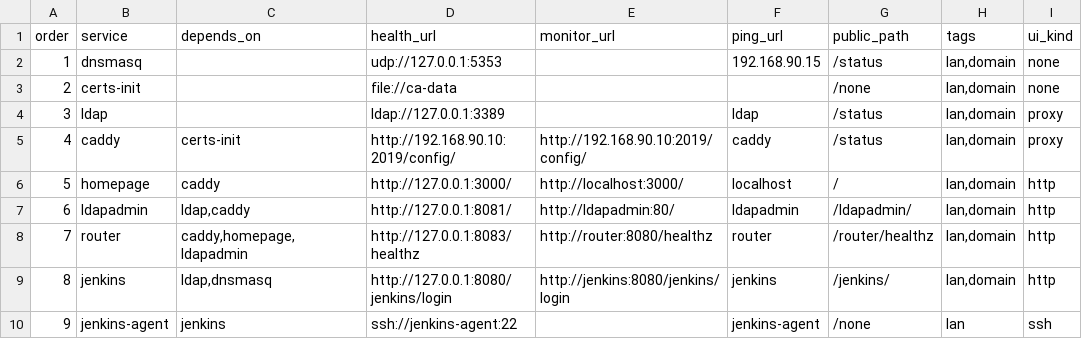
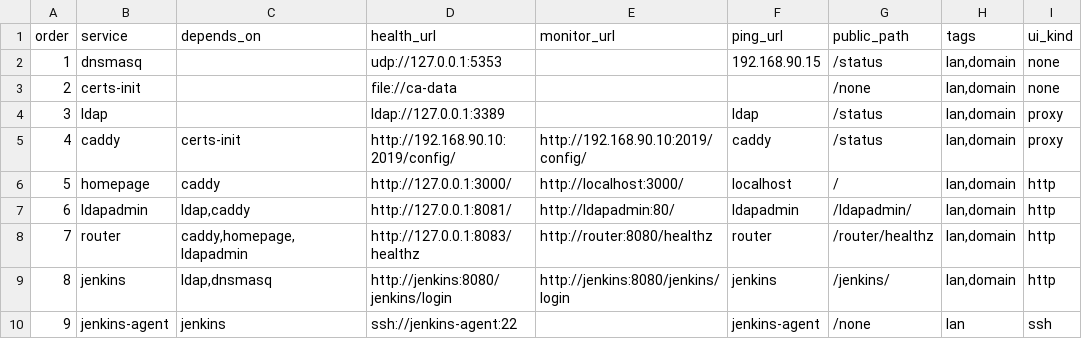
Before and after one commit to zeek-zhao/orgflow-devops, a TSV file: services/manifest.tsv, drawn as a sheet.

Commit message:
chore(m1): 门禁校验 + lock 回填 + 文档同步 + 执行日志
- T9.1 up.sh 自动从 secrets 注入 SSH 密钥 + 空值拦截
- T9.2 images.lock 回填 jenkins 两行真实 imageId（零 PENDING）
- T9.3 manifest health_url 改容器内地址 + 架构.md 标注文档字段
- T9.4 test-static.sh 加 YAML 解析 + shell 覆盖扩至 ci 共享库（修 check-lan-all 裸表格行语法 bug）
- T9.5 jenkins-agent 真断言 + check-lan-all 纳入 8 项
- T9.6 JENKINS_URL 由 PUBLIC_HOST 派生 + host 一致性断言
- bats 08 匿名断言适配 T5 新安全模型（jobs=0）
- 文档：jenkins.md（排查勘误/主题/冒烟/ldapadd）、jenkins-agent.md、架构.md、CHANGELOG、docs/README、执行日志 2026-11-25（迁移+部署）与 r2（本轮 T1~T9）

```diff
--- a/services/manifest.tsv
+++ b/services/manifest.tsv
@@ -8,3 +8,3 @@ order	service	depends_on	health_url	monitor_url	ping_url	public_path	tags	ui_kin
 7	router	caddy,homepage,ldapadmin	http://127.0.0.1:8083/healthz	http://router:8080/healthz	router	/router/healthz	lan,domain	http
-8	jenkins	ldap,dnsmasq	http://127.0.0.1:8080/jenkins/login	http://jenkins:8080/jenkins/login	jenkins	/jenkins/	lan,domain	http
+8	jenkins	ldap,dnsmasq	http://jenkins:8080/jenkins/login	http://jenkins:8080/jenkins/login	jenkins	/jenkins/	lan,domain	http
 9	jenkins-agent	jenkins	ssh://jenkins-agent:22		jenkins-agent	/none	lan	ssh
```
Also changed, not shown: 12 other files.
